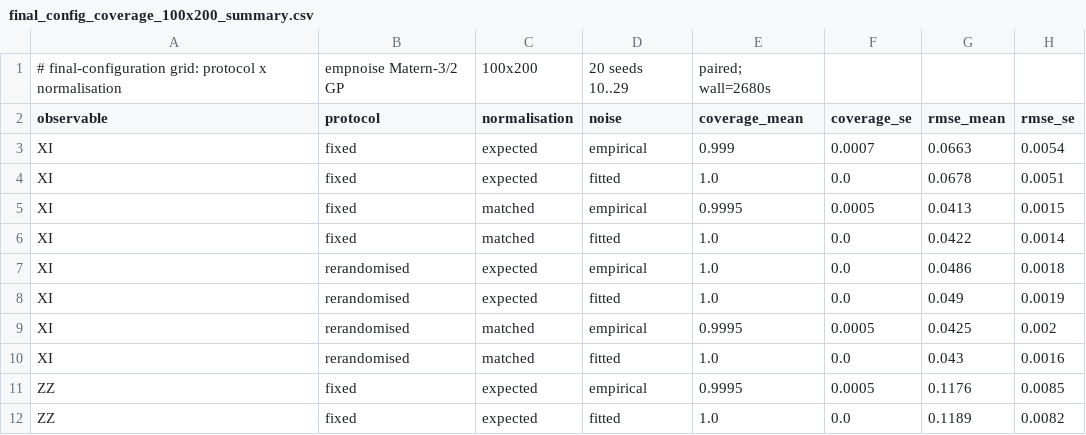
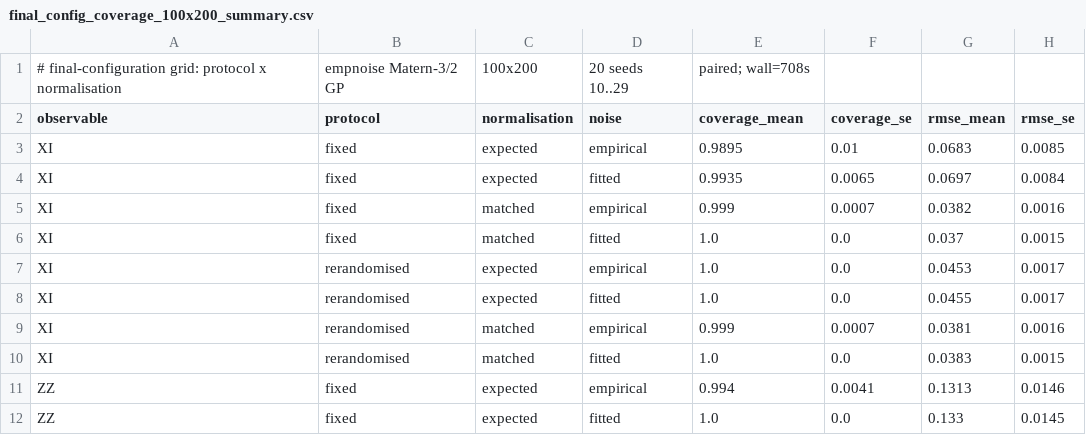
Before and after one commit to geeshquiche/classical-shadows, a CSV file: studies/final_config_coverage_100x200_summary.csv, drawn as a sheet; only a part is shown; the diff covers the shown part only.

```diff
--- a/studies/final_config_coverage_100x200_summary.csv
+++ b/studies/final_config_coverage_100x200_summary.csv
@@ -1,12 +1,12 @@
-# final-configuration grid: protocol x normalisation, empnoise Matern-3/2 GP, 100x200, 20 seeds 10..29, paired; wall=2680s
+# final-configuration grid: protocol x normalisation, empnoise Matern-3/2 GP, 100x200, 20 seeds 10..29, paired; wall=708s
 observable,protocol,normalisation,noise,coverage_mean,coverage_se,rmse_mean,rmse_se
-XI,fixed,expected,empirical,0.999,0.0007,0.0663,0.0054
-XI,fixed,expected,fitted,1.0,0.0,0.0678,0.0051
-XI,fixed,matched,empirical,0.9995,0.0005,0.0413,0.0015
-XI,fixed,matched,fitted,1.0,0.0,0.0422,0.0014
-XI,rerandomised,expected,empirical,1.0,0.0,0.0486,0.0018
-XI,rerandomised,expected,fitted,1.0,0.0,0.049,0.0019
-XI,rerandomised,matched,empirical,0.9995,0.0005,0.0425,0.002
-XI,rerandomised,matched,fitted,1.0,0.0,0.043,0.0016
-ZZ,fixed,expected,empirical,0.9995,0.0005,0.1176,0.0085
-ZZ,fixed,expected,fitted,1.0,0.0,0.1189,0.0082
+XI,fixed,expected,empirical,0.9895,0.01,0.0683,0.0085
+XI,fixed,expected,fitted,0.9935,0.0065,0.0697,0.0084
+XI,fixed,matched,empirical,0.999,0.0007,0.0382,0.0016
+XI,fixed,matched,fitted,1.0,0.0,0.037,0.0015
+XI,rerandomised,expected,empirical,1.0,0.0,0.0453,0.0017
+XI,rerandomised,expected,fitted,1.0,0.0,0.0455,0.0017
+XI,rerandomised,matched,empirical,0.999,0.0007,0.0381,0.0016
+XI,rerandomised,matched,fitted,1.0,0.0,0.0383,0.0015
+ZZ,fixed,expected,empirical,0.994,0.0041,0.1313,0.0146
+ZZ,fixed,expected,fitted,1.0,0.0,0.133,0.0145
```
Also changed, not shown: 16 edited cells elsewhere in this file, studies/final_config_coverage_150x300_summary.csv, studies/final_config_coverage_20x60_summary.csv, 16 other files.
